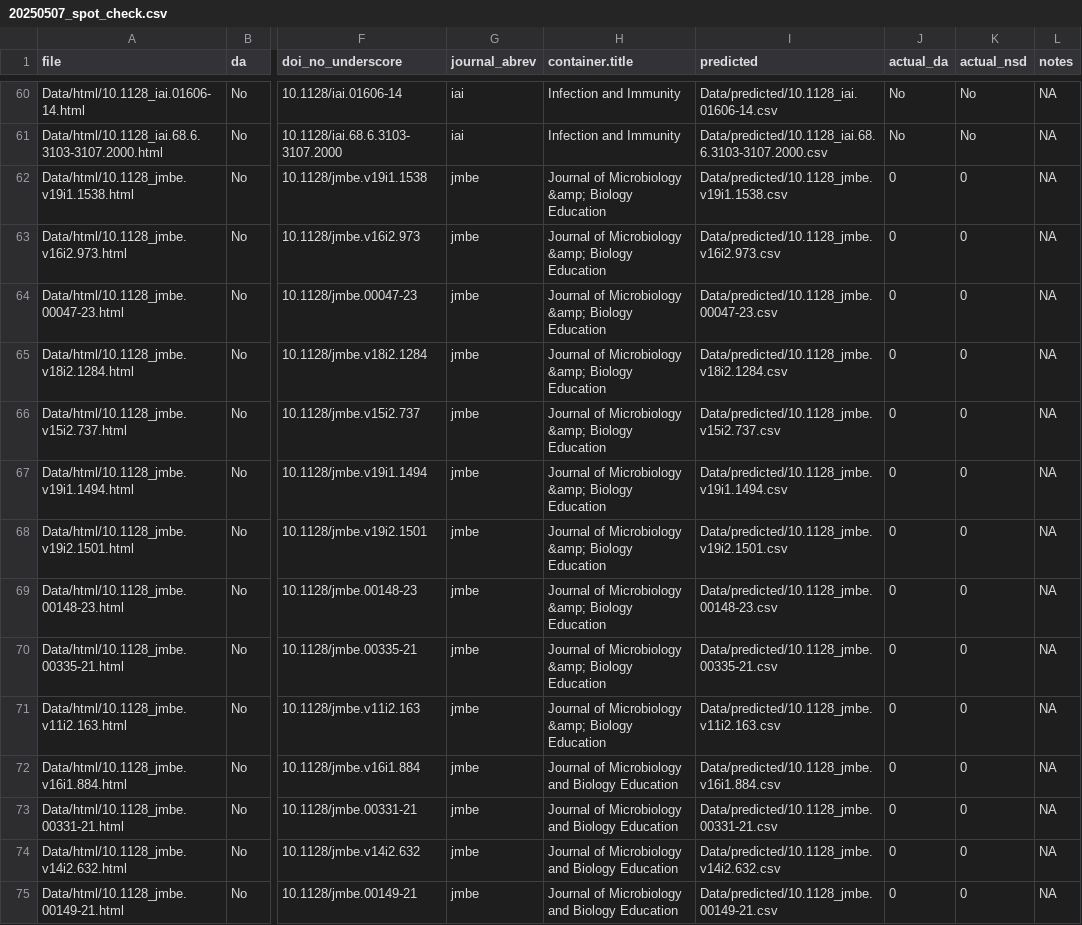
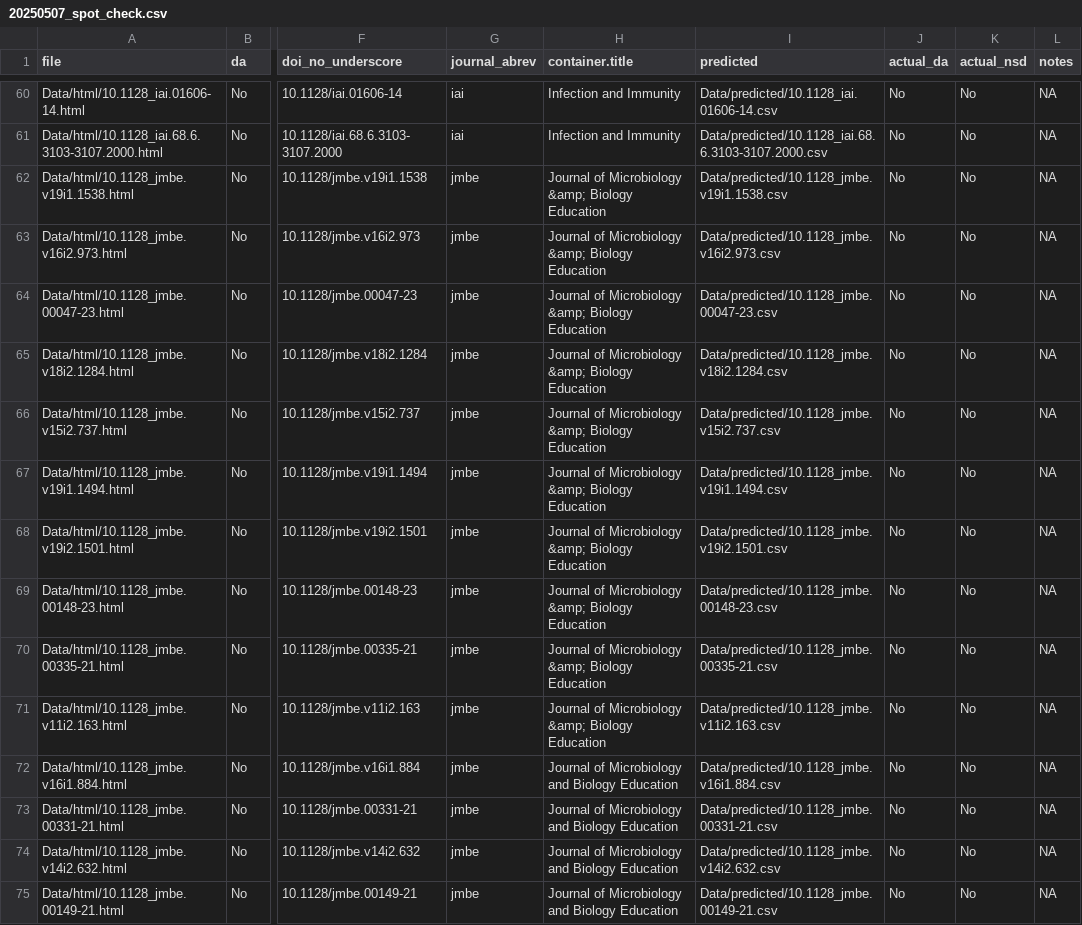
Before and after one commit to SchlossLab/Colovas_Data_Accessibility, a CSV file: Data/spot_check/20250507_spot_check.csv, drawn as a sheet; only a part is shown, gaps mark what is left out; the diff covers the shown part only; the diff names each change by its address in the sheet, - before the commit and + after, or states it on an @@ line.

Commit message:
finished spot checking!

```diff
--- a/Data/spot_check/20250507_spot_check.csv
+++ b/Data/spot_check/20250507_spot_check.csv
-J62:J75 (actual_da): 0
+J62:J75 (actual_da): No
-K62:K75 (actual_nsd): 0
+K62:K75 (actual_nsd): No
```
Also changed, not shown: 156 edited cells elsewhere in this file.
